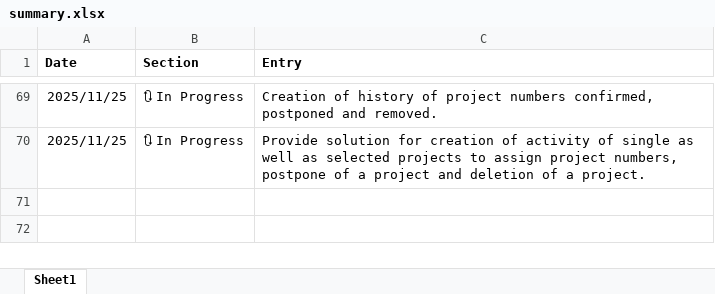
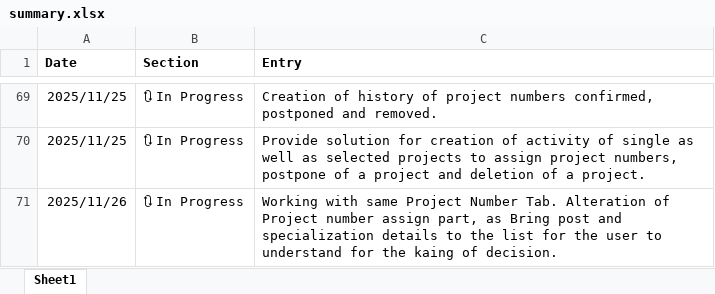
Before and after one commit to saptarshibanerje/worklogs, an Excel workbook: summary.xlsx, sheet Sheet1, drawn as a sheet; only a part is shown, gaps mark what is left out; values as stored, in another font and other column widths than the file's, no borders; the diff names each change by its address in the sheet, - before the commit and + after, or states it on an @@ line.

```diff
--- a/summary.xlsx (sheet Sheet1)
+++ b/summary.xlsx (sheet Sheet1)
+row 71: 2025/11/26 | 🔃 In Progress | Working with same Project Number Tab. Alteration of Project number assign part, as Bring post and specialization details to the list for the user to understand for the kaing of decision.
```
Also changed, not shown: 1 other file.
